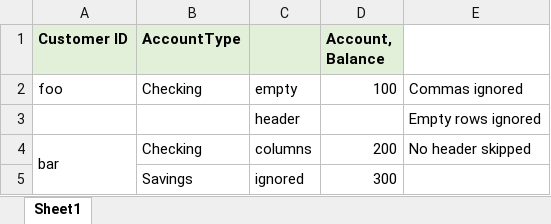
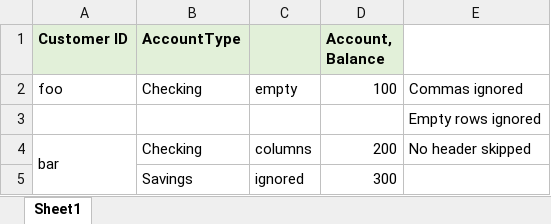
Before and after one commit to arr-ai/arrai, an Excel workbook: examples/xlsx/foo.xlsx, sheet Sheet1, drawn as a sheet; values as stored, in another font and other column widths than the file's, no borders; the diff names each change by its address in the sheet, - before the commit and + after, or states it on an @@ line.

Commit message:
Add docs alongside test foo.xlsx

```diff
--- a/examples/xlsx/foo.xlsx (sheet Sheet1)
+++ b/examples/xlsx/foo.xlsx (sheet Sheet1)
-C3: header
+C3: (empty)
```
Also changed, not shown: 1 other file.
